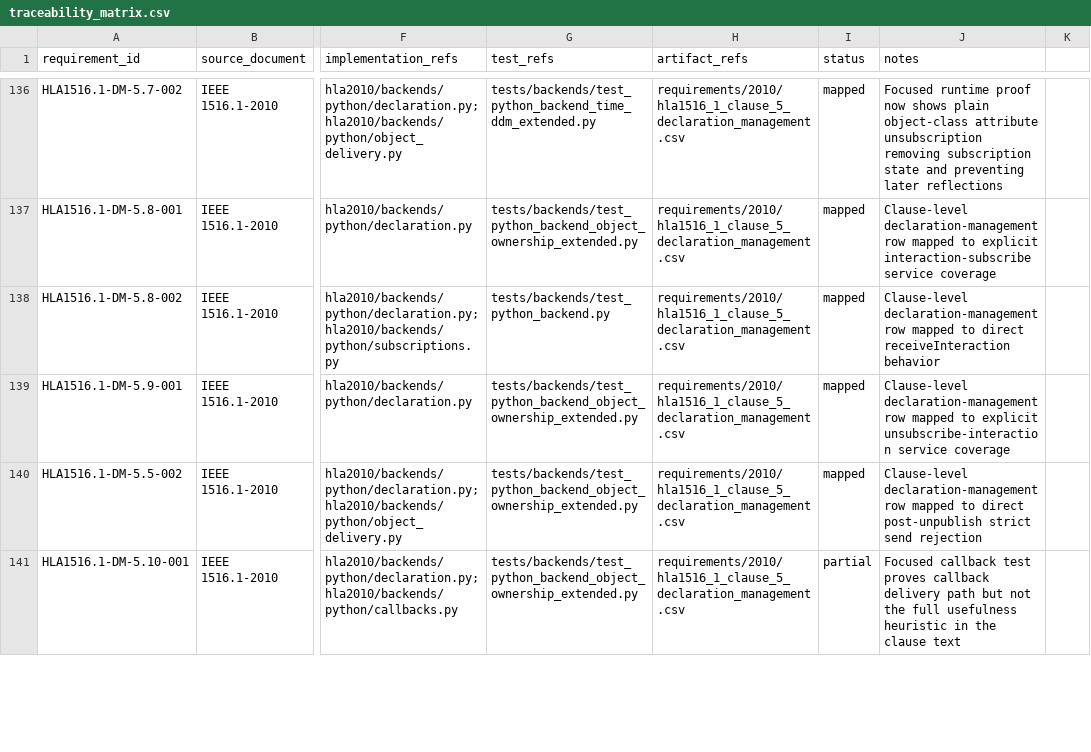
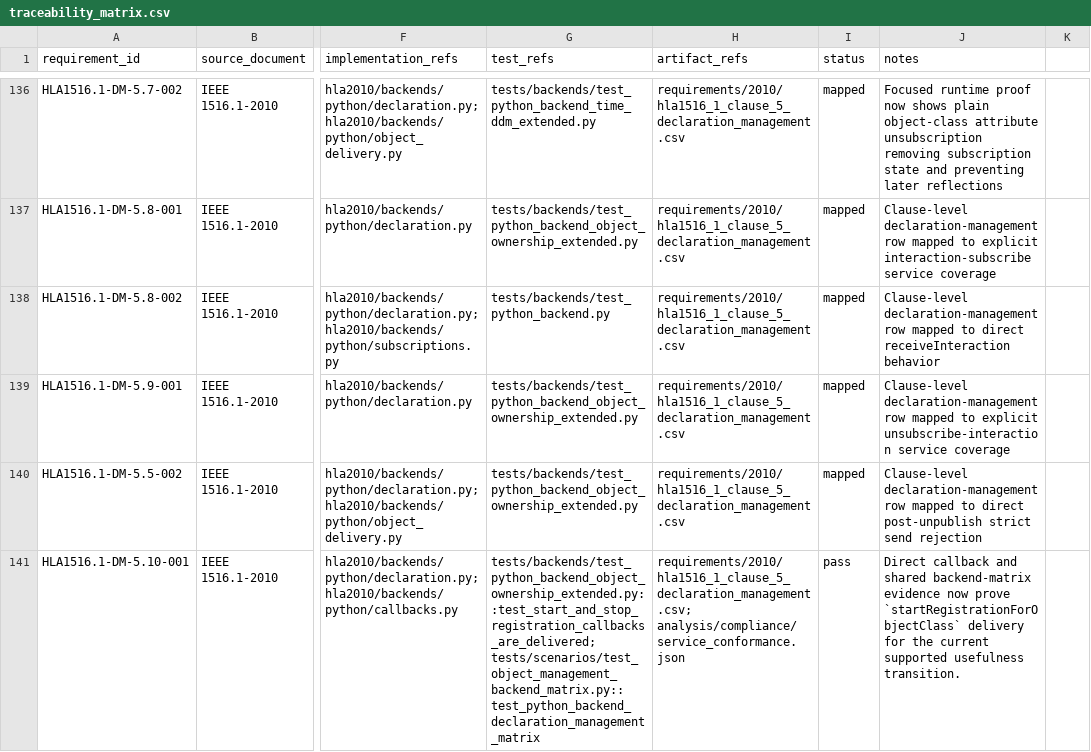
Before and after one commit to sheepfling/sturdy-broccoli, a CSV file: requirements/2010/traceability_matrix.csv, drawn as a sheet; only a part is shown, gaps mark what is left out; the diff covers the shown part only; the diff names each change by its address in the sheet, - before the commit and + after, or states it on an @@ line.

Commit message:
requirements: close stale 2010 coarse partial rows

```diff
--- a/requirements/2010/traceability_matrix.csv
+++ b/requirements/2010/traceability_matrix.csv
-G141 (test_refs): tests/backends/test_python_backend_object_ownership_extended.py
+G141 (test_refs): tests/backends/test_python_backend_object_ownership_extended.py::test_start_and_stop_registration_callbacks_are_delivered; tests/scenarios/test_object_management_backend_matrix.py::test_python_backend_declaration_management_matrix
-H141 (artifact_refs): requirements/2010/hla1516_1_clause_5_declaration_management.csv
+H141 (artifact_refs): requirements/2010/hla1516_1_clause_5_declaration_management.csv; analysis/compliance/service_conformance.json
-I141 (status): partial
+I141 (status): pass
-J141 (notes): Focused callback test proves callback delivery path but not the full usefulness heuristic in the clause text
+J141 (notes): Direct callback and shared backend-matrix evidence now prove `startRegistrationForObjectClass` delivery for the current supported usefulness transition.
```
Also changed, not shown: 21 edited cells elsewhere in this file, requirements/2010/hla1516_1_clause_5_declaration_management.csv, requirements/2010/hla1516_1_clause_6_object_management.csv, 7 other files.
